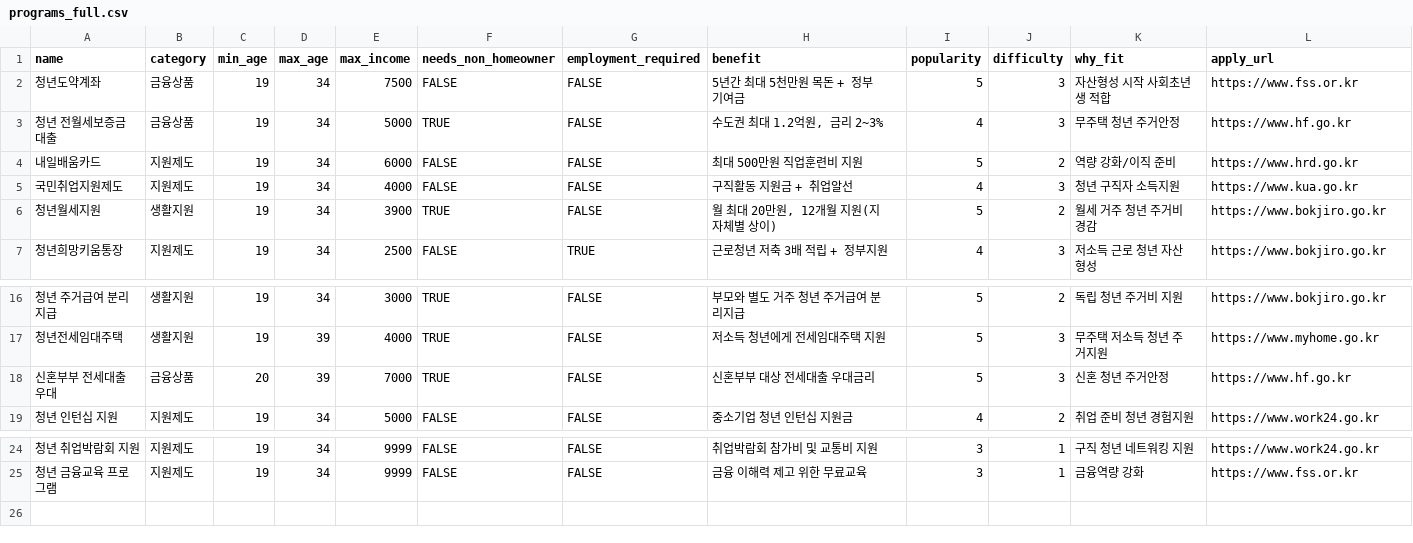
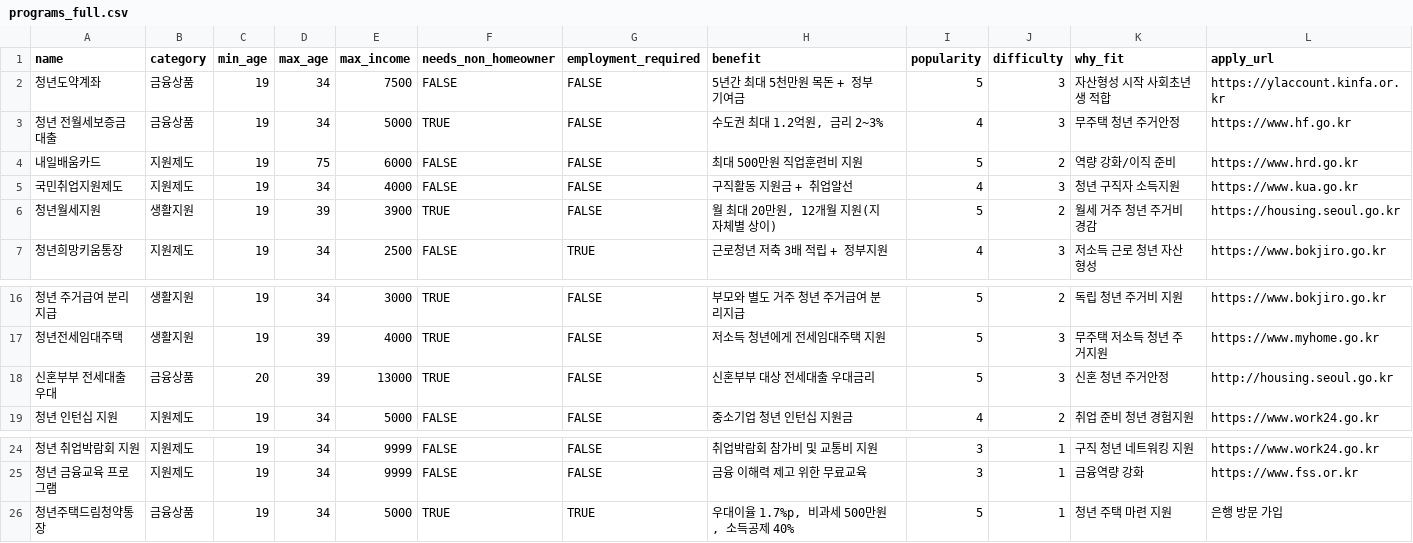
Before and after one commit to suny245-ops/public_financial_fresh, a CSV file: programs_full.csv, drawn as a sheet; only a part is shown, gaps mark what is left out.

Commit message:
Add files via upload

```diff
--- a/programs_full.csv
+++ b/programs_full.csv
@@ -1,7 +1,7 @@
 name,category,min_age,max_age,max_income,needs_non_homeowner,employment_required,benefit,popularity,difficulty,why_fit,apply_url
-청년도약계좌,금융상품,19,34,7500,FALSE,FALSE,5년간 최대 5천만원 목돈 + 정부 기여금,5,3,자산형성 시작 사회초년생 적합,https://www.fss.or.kr
+청년도약계좌,금융상품,19,34,7500,FALSE,FALSE,5년간 최대 5천만원 목돈 + 정부 기여금,5,3,자산형성 시작 사회초년생 적합,https://ylaccount.kinfa.or.kr
 청년 전월세보증금 대출,금융상품,19,34,5000,TRUE,FALSE,"수도권 최대 1.2억원, 금리 2~3%",4,3,무주택 청년 주거안정,https://www.hf.go.kr
-내일배움카드,지원제도,19,34,6000,FALSE,FALSE,최대 500만원 직업훈련비 지원,5,2,역량 강화/이직 준비,https://www.hrd.go.kr
+내일배움카드,지원제도,19,75,6000,FALSE,FALSE,최대 500만원 직업훈련비 지원,5,2,역량 강화/이직 준비,https://www.hrd.go.kr
 국민취업지원제도,지원제도,19,34,4000,FALSE,FALSE,구직활동 지원금 + 취업알선,4,3,청년 구직자 소득지원,https://www.kua.go.kr
-청년월세지원,생활지원,19,34,3900,TRUE,FALSE,"월 최대 20만원, 12개월 지원(지자체별 상이)",5,2,월세 거주 청년 주거비 경감,https://www.bokjiro.go.kr
+청년월세지원,생활지원,19,39,3900,TRUE,FALSE,"월 최대 20만원, 12개월 지원(지자체별 상이)",5,2,월세 거주 청년 주거비 경감,https://housing.seoul.go.kr
 청년희망키움통장,지원제도,19,34,2500,FALSE,TRUE,근로청년 저축 3배 적립 + 정부지원,4,3,저소득 근로 청년 자산형성,https://www.bokjiro.go.kr
@@ -17,3 +17,3 @@
 청년전세임대주택,생활지원,19,39,4000,TRUE,FALSE,저소득 청년에게 전세임대주택 지원,5,3,무주택 저소득 청년 주거지원,https://www.myhome.go.kr
-신혼부부 전세대출 우대,금융상품,20,39,7000,TRUE,FALSE,신혼부부 대상 전세대출 우대금리,5,3,신혼 청년 주거안정,https://www.hf.go.kr
+신혼부부 전세대출 우대,금융상품,20,39,13000,TRUE,FALSE,신혼부부 대상 전세대출 우대금리,5,3,신혼 청년 주거안정,http://housing.seoul.go.kr
 청년 인턴십 지원,지원제도,19,34,5000,FALSE,FALSE,중소기업 청년 인턴십 지원금,4,2,취업 준비 청년 경험지원,https://www.work24.go.kr
@@ -25 +25,2 @@
 청년 금융교육 프로그램,지원제도,19,34,9999,FALSE,FALSE,금융 이해력 제고 위한 무료교육,3,1,금융역량 강화,https://www.fss.or.kr
+청년주택드림청약통장,금융상품,19,34,5000,TRUE,TRUE,"우대이율 1.7%p, 비과세 500만원, 소득공제 40%",5,1,청년 주택 마련 지원,은행 방문 가입
```
